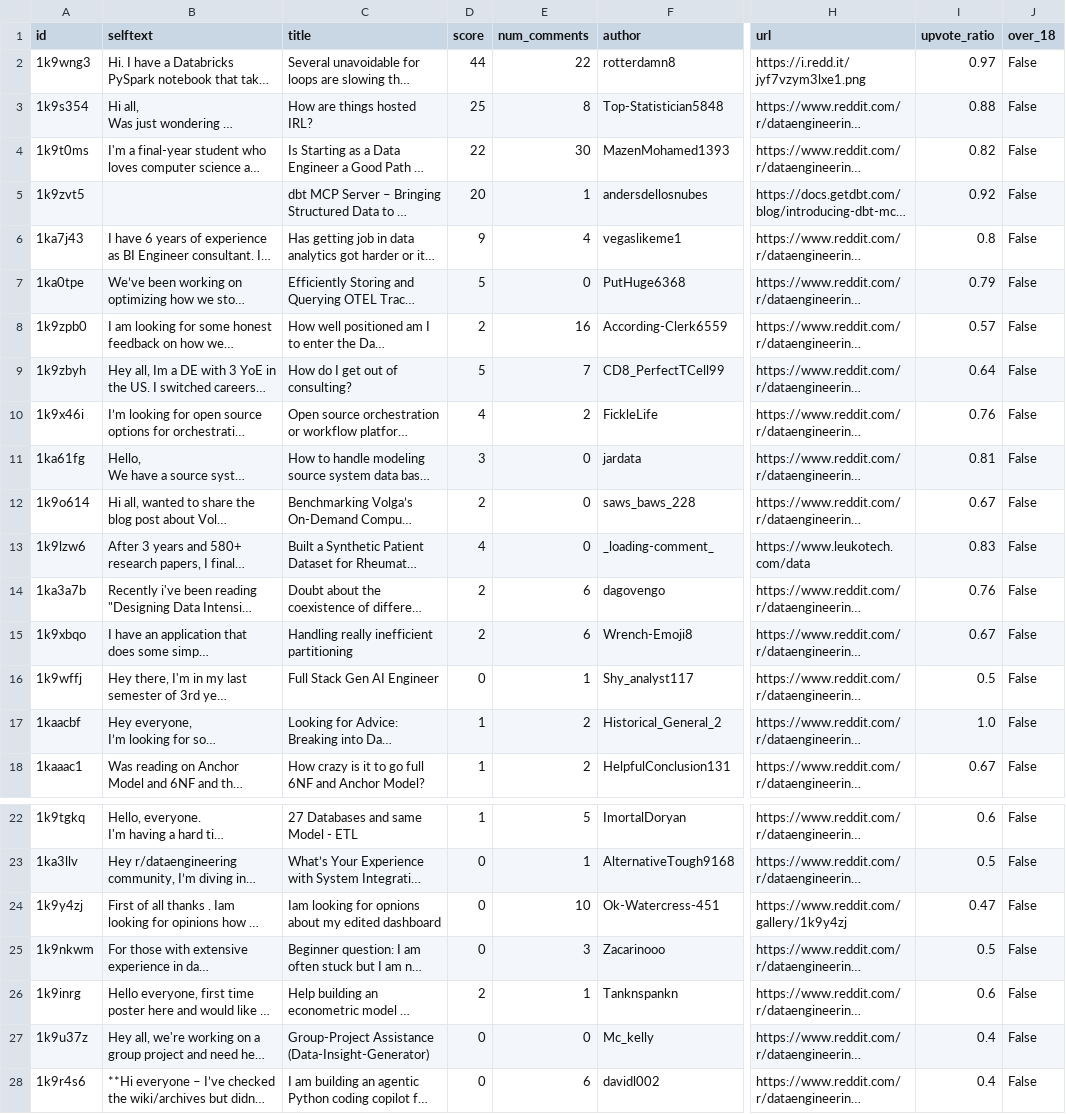
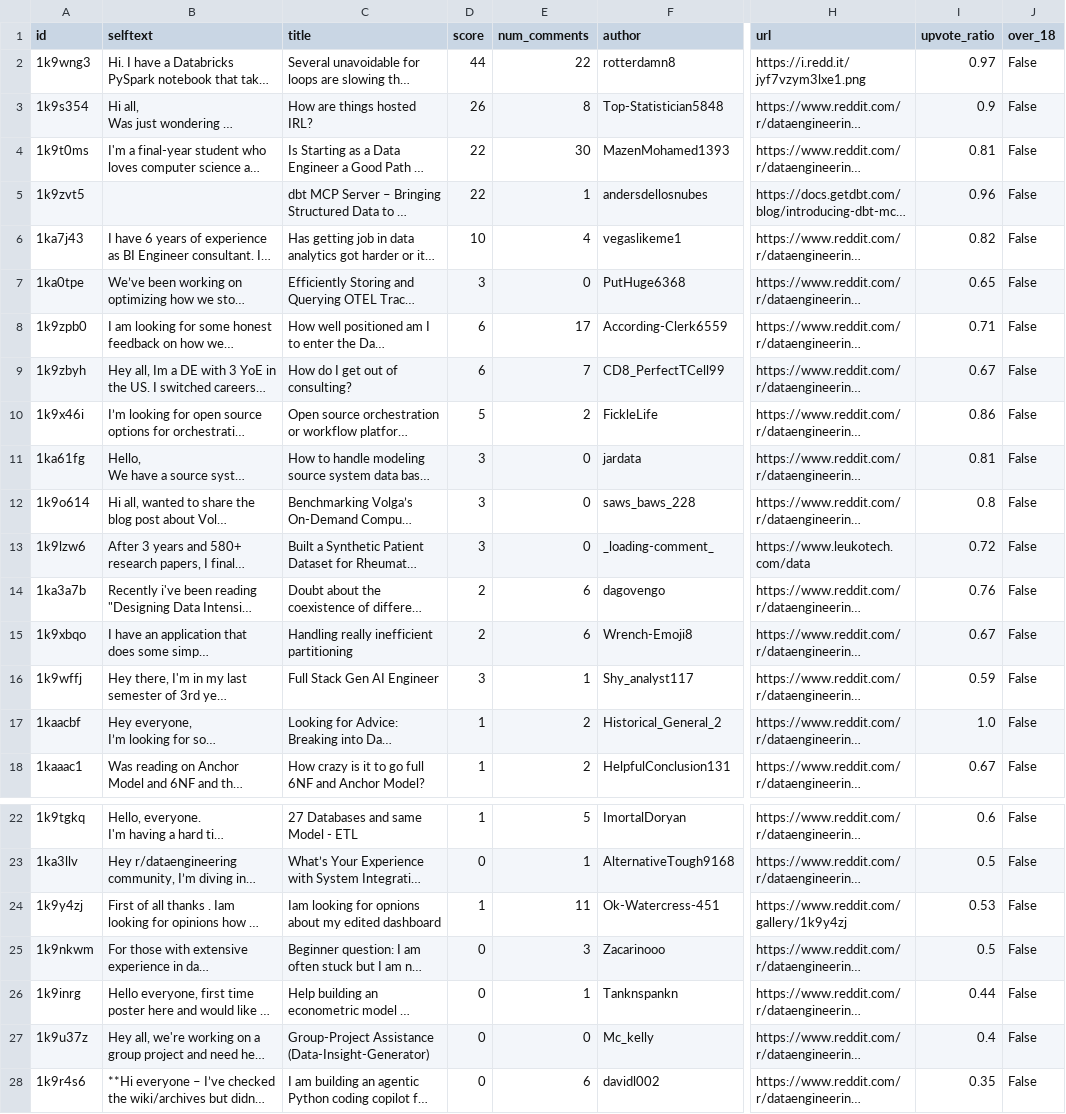
Before and after one commit to NotAbdelrahmanelsayed/Reddit_ETL, a CSV file: data/output/reddit_20250429.csv, drawn as a sheet; only a part is shown, gaps mark what is left out; long unchanged cells end in …; the diff names each change by its address in the sheet, - before the commit and + after, or states it on an @@ line.

```diff
--- a/data/output/reddit_20250429.csv
+++ b/data/output/reddit_20250429.csv
-D3 (score): 25
+D3 (score): 26
-I3 (upvote_ratio): 0.88
+I3 (upvote_ratio): 0.9
-I4 (upvote_ratio): 0.82
+I4 (upvote_ratio): 0.81
-D5 (score): 20
+D5 (score): 22
-I5 (upvote_ratio): 0.92
+I5 (upvote_ratio): 0.96
-D6 (score): 9
+D6 (score): 10
-I6 (upvote_ratio): 0.8
+I6 (upvote_ratio): 0.82
-D7 (score): 5
+D7 (score): 3
-I7 (upvote_ratio): 0.79
+I7 (upvote_ratio): 0.65
-D8 (score): 2
+D8 (score): 6
-E8 (num_comments): 16
+E8 (num_comments): 17
-I8 (upvote_ratio): 0.57
+I8 (upvote_ratio): 0.71
-D9 (score): 5
+D9 (score): 6
-I9 (upvote_ratio): 0.64
+I9 (upvote_ratio): 0.67
-D10 (score): 4
+D10 (score): 5
-I10 (upvote_ratio): 0.76
+I10 (upvote_ratio): 0.86
-D12 (score): 2
+D12 (score): 3
-I12 (upvote_ratio): 0.67
+I12 (upvote_ratio): 0.8
-D13 (score): 4
+D13 (score): 3
-I13 (upvote_ratio): 0.83
+I13 (upvote_ratio): 0.72
-D16 (score): 0
+D16 (score): 3
-I16 (upvote_ratio): 0.5
+I16 (upvote_ratio): 0.59
-D24 (score): 0
+D24 (score): 1
-E24 (num_comments): 10
+E24 (num_comments): 11
-I24 (upvote_ratio): 0.47
+I24 (upvote_ratio): 0.53
-D26 (score): 2
+D26 (score): 0
-I26 (upvote_ratio): 0.6
+I26 (upvote_ratio): 0.44
-I28 (upvote_ratio): 0.4
+I28 (upvote_ratio): 0.35
```
Also changed, not shown: 3 other files.
